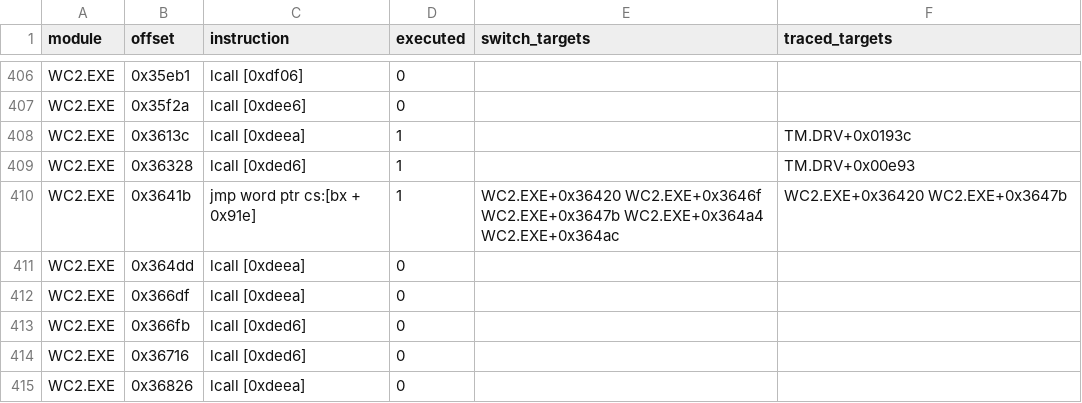
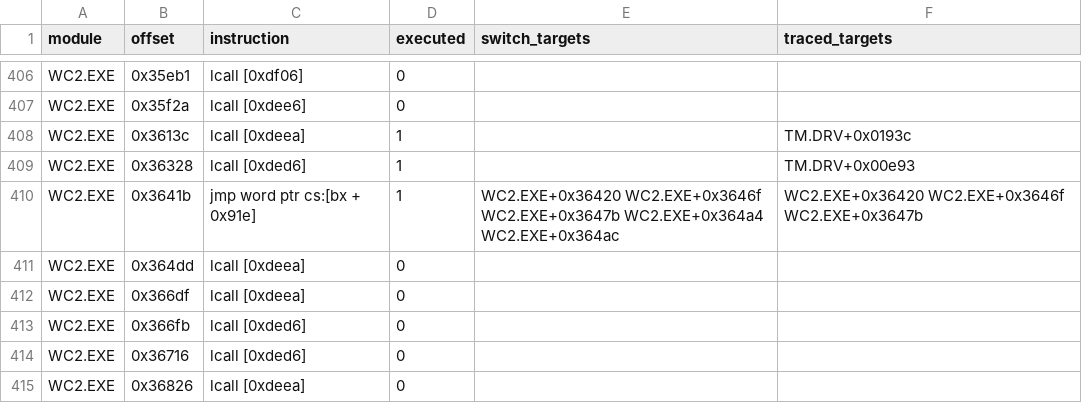
Before and after one commit to Vesuri/wc2, a CSV file: annotations/indirect.csv, drawn as a sheet; only a part is shown, gaps mark what is left out; the diff covers the shown part only.

```diff
--- a/annotations/indirect.csv
+++ b/annotations/indirect.csv
@@ -409,3 +409,3 @@ WC2.EXE,0x3613c,lcall [0xdeea],1,,TM.DRV+0x0193c
 WC2.EXE,0x36328,lcall [0xded6],1,,TM.DRV+0x00e93
-WC2.EXE,0x3641b,jmp word ptr cs:[bx + 0x91e],1,WC2.EXE+0x36420 WC2.EXE+0x3646f WC2.EXE+0x3647b WC2.EXE+0x364a4 WC2.EXE+0x364ac,WC2.EXE+0x36420 WC2.EXE+0x3647b
+WC2.EXE,0x3641b,jmp word ptr cs:[bx + 0x91e],1,WC2.EXE+0x36420 WC2.EXE+0x3646f WC2.EXE+0x3647b WC2.EXE+0x364a4 WC2.EXE+0x364ac,WC2.EXE+0x36420 WC2.EXE+0x3646f WC2.EXE+0x3647b
 WC2.EXE,0x364dd,lcall [0xdeea],0,,
```
Also changed, not shown: 18 edited cells elsewhere in this file, annotations/irq-sync.csv, annotations/runtime.csv, 7 other files.
